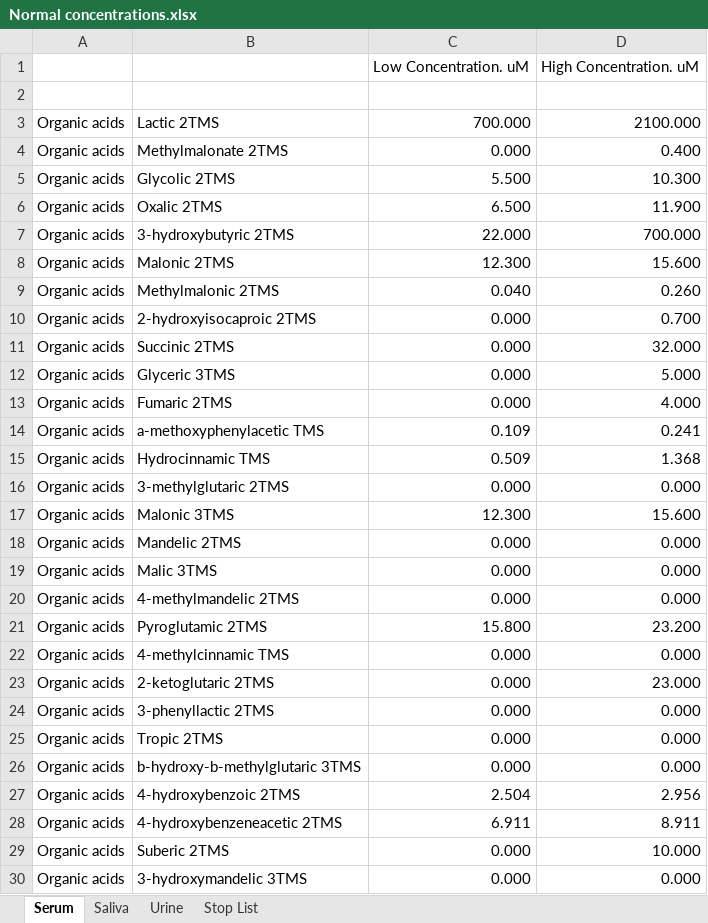
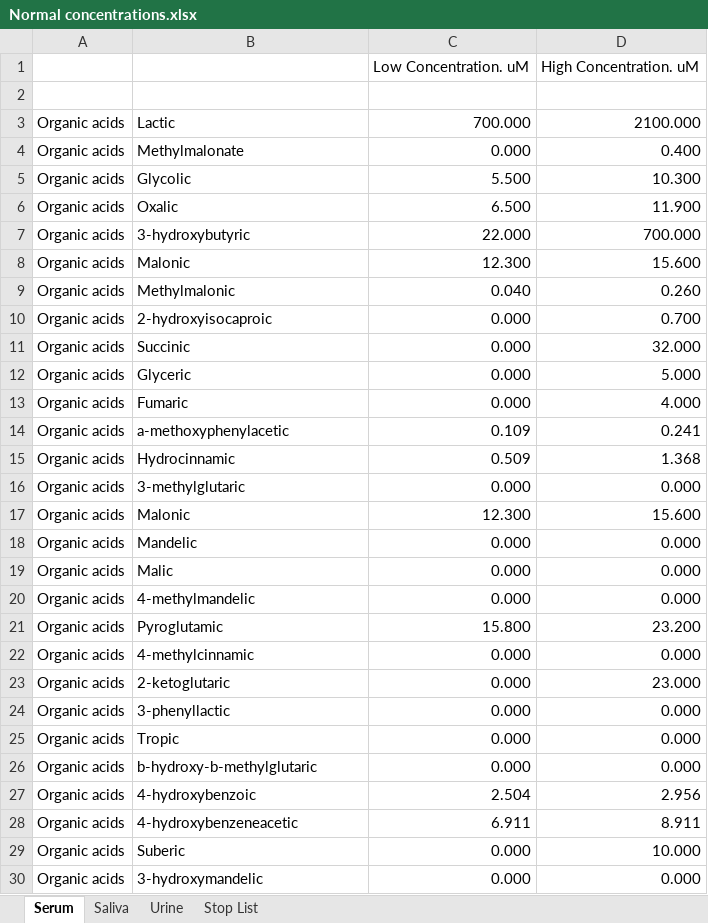
Before and after one commit to sontis3/Reproducibility, an Excel workbook: Normal concentrations.xlsx, sheet Serum, drawn as a sheet; only a part is shown; values as stored, in another font and other column widths than the file's, no borders; the diff covers the shown part only; the diff names each change by its address in the sheet, - before the commit and + after, or states it on an @@ line.

```diff
--- a/Normal concentrations.xlsx (sheet Serum)
+++ b/Normal concentrations.xlsx (sheet Serum)
-B3: Lactic 2TMS
+B3: Lactic
-B4: Methylmalonate 2TMS
+B4: Methylmalonate
-B5: Glycolic 2TMS
+B5: Glycolic
-B6: Oxalic 2TMS
+B6: Oxalic
-B7: 3-hydroxybutyric 2TMS
+B7: 3-hydroxybutyric
-B8: Malonic 2TMS
+B8: Malonic
-B9: Methylmalonic 2TMS
+B9: Methylmalonic
-B10: 2-hydroxyisocaproic 2TMS
+B10: 2-hydroxyisocaproic
-B11: Succinic 2TMS
+B11: Succinic
-B12: Glyceric 3TMS
+B12: Glyceric
-B13: Fumaric 2TMS
+B13: Fumaric
-B14: a-methoxyphenylacetic TMS
+B14: a-methoxyphenylacetic
-B15: Hydrocinnamic TMS
+B15: Hydrocinnamic
-B16: 3-methylglutaric 2TMS
+B16: 3-methylglutaric
-B17: Malonic 3TMS
+B17: Malonic
-B18: Mandelic 2TMS
+B18: Mandelic
-B19: Malic 3TMS
+B19: Malic
-B20: 4-methylmandelic 2TMS
+B20: 4-methylmandelic
-B21: Pyroglutamic 2TMS
+B21: Pyroglutamic
-B22: 4-methylcinnamic TMS
+B22: 4-methylcinnamic
-B23: 2-ketoglutaric 2TMS
+B23: 2-ketoglutaric
-B24: 3-phenyllactic 2TMS
+B24: 3-phenyllactic
-B25: Tropic 2TMS
+B25: Tropic
-B26: b-hydroxy-b-methylglutaric 3TMS
+B26: b-hydroxy-b-methylglutaric
-B27: 4-hydroxybenzoic 2TMS
+B27: 4-hydroxybenzoic
-B28: 4-hydroxybenzeneacetic 2TMS
+B28: 4-hydroxybenzeneacetic
-B29: Suberic 2TMS
+B29: Suberic
-B30: 3-hydroxymandelic 3TMS
+B30: 3-hydroxymandelic
```
Also changed, not shown: 11 removed rows and 36 edited cells elsewhere in this sheet, sheet Saliva, sheet Urine, sheet Stop List, 5 other files.
